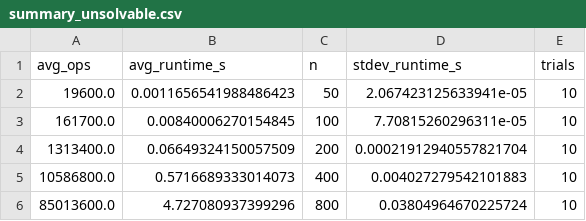
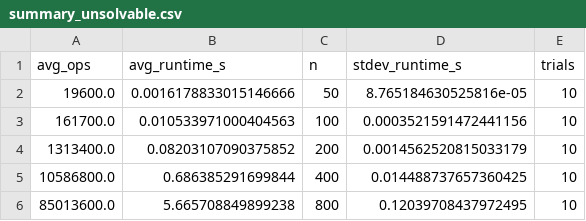
Before and after one commit to EthanBucy/Assignment_2, a CSV file: results/summary_unsolvable.csv, drawn as a sheet.

```diff
--- a/results/summary_unsolvable.csv
+++ b/results/summary_unsolvable.csv
@@ -1,6 +1,6 @@
 avg_ops,avg_runtime_s,n,stdev_runtime_s,trials
-19600.0,0.0011656541988486423,50,2.067423125633941e-05,10
-161700.0,0.00840006270154845,100,7.70815260296311e-05,10
-1313400.0,0.06649324150057509,200,0.00021912940557821704,10
-10586800.0,0.5716689333014073,400,0.004027279542101883,10
-85013600.0,4.727080937399296,800,0.03804964670225724,10
+19600.0,0.0016178833015146666,50,8.765184630525816e-05,10
+161700.0,0.010533971000404563,100,0.0003521591472441156,10
+1313400.0,0.08203107090375852,200,0.0014562520815033179,10
+10586800.0,0.686385291699844,400,0.014488737657360425,10
+85013600.0,5.665708849899238,800,0.12039708437972495,10
```
Also changed, not shown: results/runs.csv, results/summary_all.csv, 2 other files.
